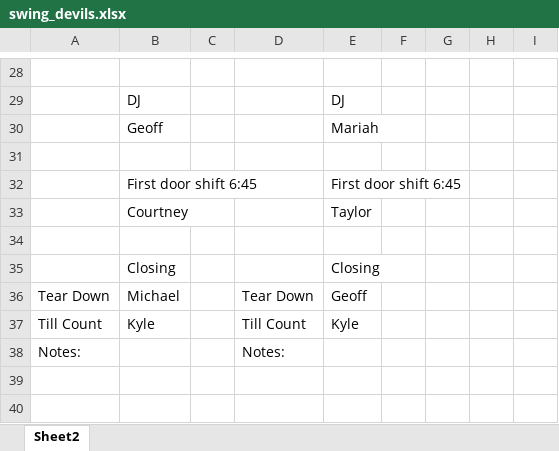
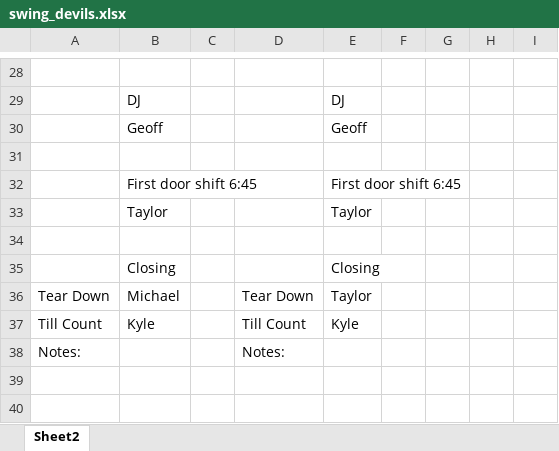
Before and after one commit to kedoty/Swing-Devils-Volunteer-Randomizer, an Excel workbook: swing_devils.xlsx, sheet Sheet2, drawn as a sheet; only a part is shown, gaps mark what is left out; values as stored, in another font and other column widths than the file's, no cell formats; the diff covers the shown part only; the diff names each change by its address in the sheet, - before the commit and + after, or states it on an @@ line.

```diff
--- a/swing_devils.xlsx (sheet Sheet2)
+++ b/swing_devils.xlsx (sheet Sheet2)
-E30: Mariah
+E30: Geoff
-B33: Courtney
+B33: Taylor
-E36: Geoff
+E36: Taylor
```
Also changed, not shown: 3 added rows, 3 removed rows and 21 edited cells elsewhere in this sheet, cell formats, swing_devils_vol.xlsx, 3 other files.
